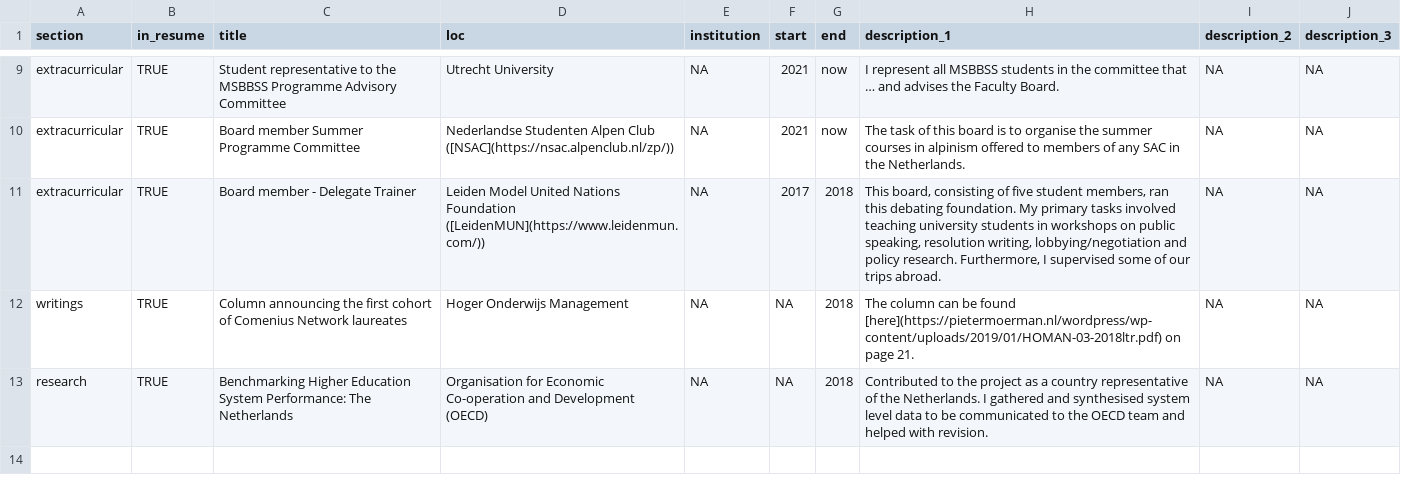
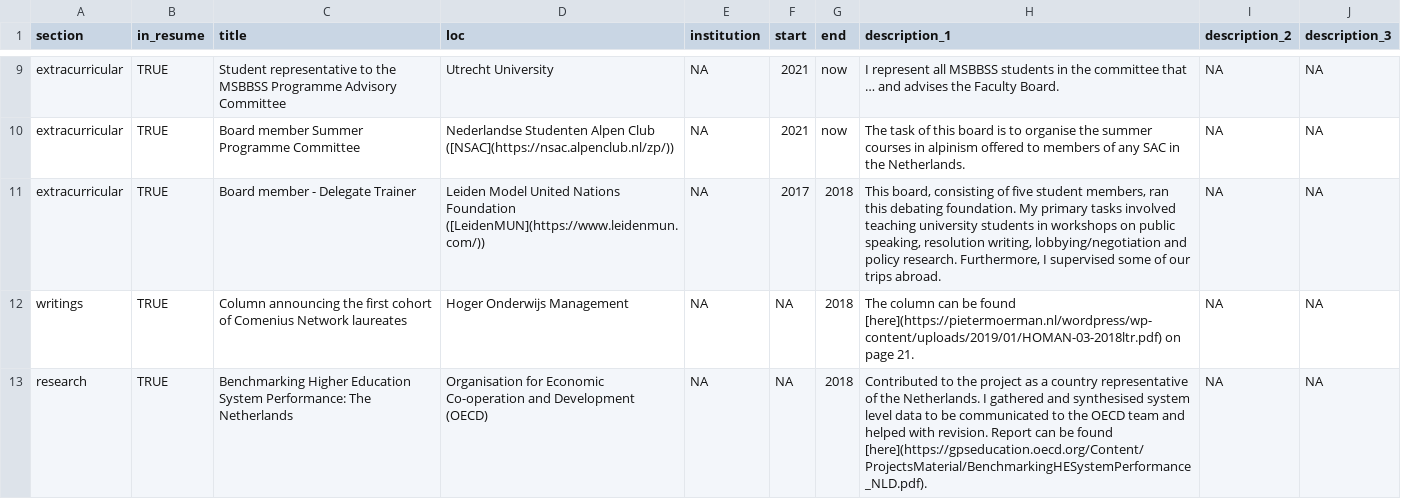
Before and after one commit to lastoel/cv, a CSV file: positions.csv, drawn as a sheet; only a part is shown, gaps mark what is left out.

Commit message:
Incl OECD link

```diff
--- a/positions.csv
+++ b/positions.csv
@@ -12,2 +12,2 @@ extracurricular,TRUE,Board member - Delegate Trainer,Leiden Model United Nations
 writings,TRUE,Column announcing the first cohort of Comenius Network laureates,Hoger Onderwijs Management,NA,NA,2018,The column can be found [here](https://pietermoerman.nl/wordpress/wp-content/uploads/2019/01/HOMAN-03-2018ltr.pdf) on page 21. ,NA,NA
-research,TRUE,Benchmarking Higher Education System Performance: The Netherlands,Organisation for Economic Co-operation and Development (OECD),NA,NA,2018,Contributed to the project as a country representative of the Netherlands. I gathered and synthesised system level data to be communicated to the OECD team and helped with revision. ,NA,NA
+research,TRUE,Benchmarking Higher Education System Performance: The Netherlands,Organisation for Economic Co-operation and Development (OECD),NA,NA,2018,Contributed to the project as a country representative of the Netherlands. I gathered and synthesised system level data to be communicated to the OECD team and helped with revision. Report can be found [here](https://gpseducation.oecd.org/Content/ProjectsMaterial/BenchmarkingHESystemPerformance_NLD.pdf).,NA,NA
```
Also changed, not shown: 1 other file.
